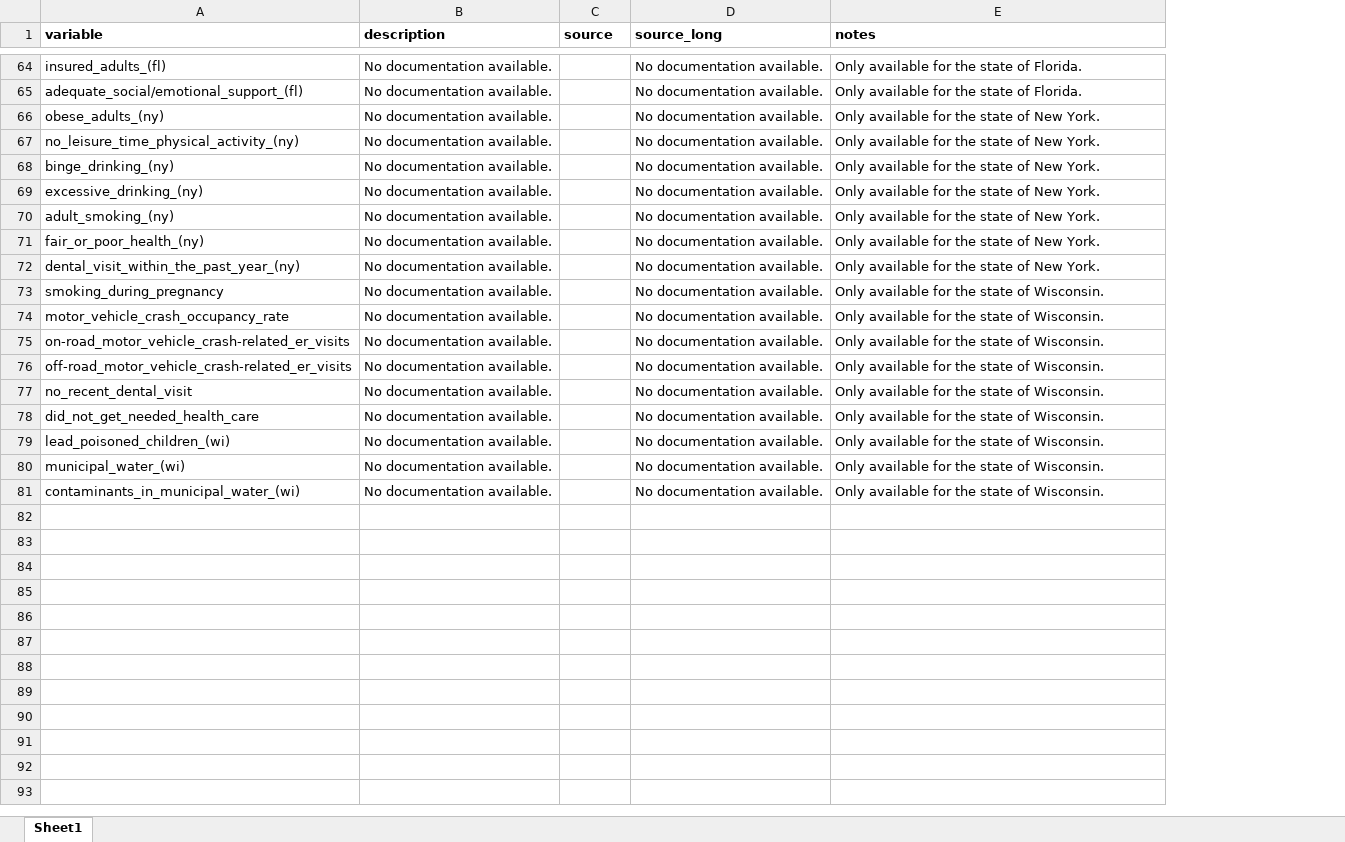
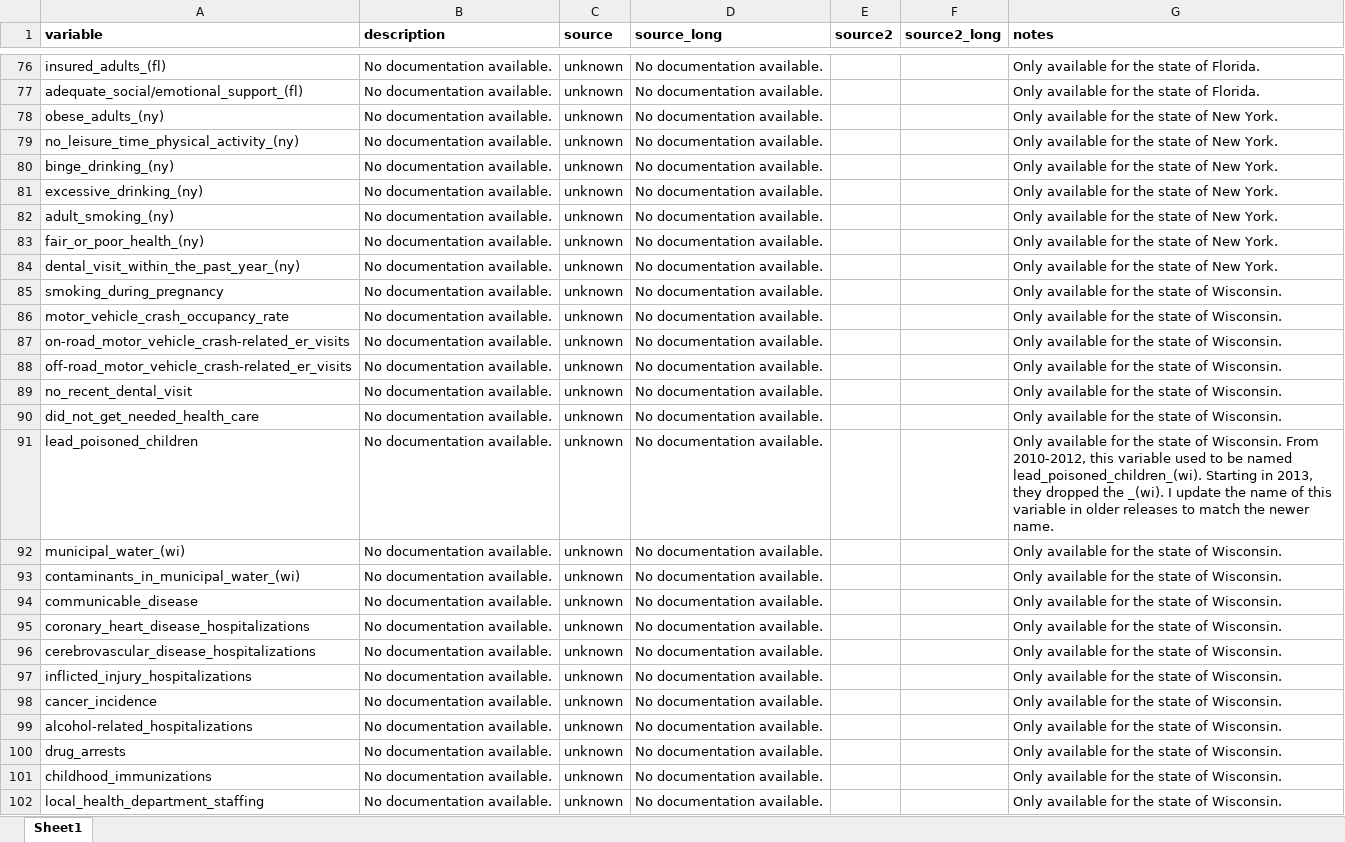
Before and after one commit to jrisi256/incarceration, an Excel workbook: health_data/src/my_dictionary.xlsx, sheet Sheet1, drawn as a sheet; only a part is shown, gaps mark what is left out; values as stored, in another font and other column widths than the file's, no borders; addresses are those after the commit; the diff covers the shown part only; the diff names each change by its address in the sheet, - before the commit and + after, or states it on an @@ line.

```diff
--- a/health_data/src/my_dictionary.xlsx (sheet Sheet1)
+++ b/health_data/src/my_dictionary.xlsx (sheet Sheet1)
+column E (source2), empty
+column F (source2_long), empty
-C76:C93 (source): (empty)
+C76:C93 (source): unknown
-A91 (variable): lead_poisoned_children_(wi)
+A91 (variable): lead_poisoned_children
-G91 (notes): …of Wisconsin.
+G91 (notes): …of Wisconsin. From 2010-2012, this variable used to be named lead_poisoned_children_(wi). Starting in 2013, they dropped the _(wi). I update the name of this variable in older releases to match the newer name.
+row 94: communicable_disease | No documentation available. | unknown | No documentation available. |  |  | Only available for the state of Wisconsin.
+row 95: coronary_heart_disease_hospitalizations | No documentation available. | unknown | No documentation available. |  |  | Only available for the state of Wisconsin.
+row 96: cerebrovascular_disease_hospitalizations | No documentation available. | unknown | No documentation available. |  |  | Only available for the state of Wisconsin.
+row 97: inflicted_injury_hospitalizations | No documentation available. | unknown | No documentation available. |  |  | Only available for the state of Wisconsin.
+row 98: cancer_incidence | No documentation available. | unknown | No documentation available. |  |  | Only available for the state of Wisconsin.
+row 99: alcohol-related_hospitalizations | No documentation available. | unknown | No documentation available. |  |  | Only available for the state of Wisconsin.
+row 100: drug_arrests | No documentation available. | unknown | No documentation available. |  |  | Only available for the state of Wisconsin.
+row 101: childhood_immunizations | No documentation available. | unknown | No documentation available. |  |  | Only available for the state of Wisconsin.
+row 102: local_health_department_staffing | No documentation available. | unknown | No documentation available. |  |  | Only available for the state of Wisconsin.
```
Also changed, not shown: 38 added rows, 4 removed rows and 32 edited cells elsewhere in this sheet, health_data/src/year_matching.xlsx, 2 other files.
